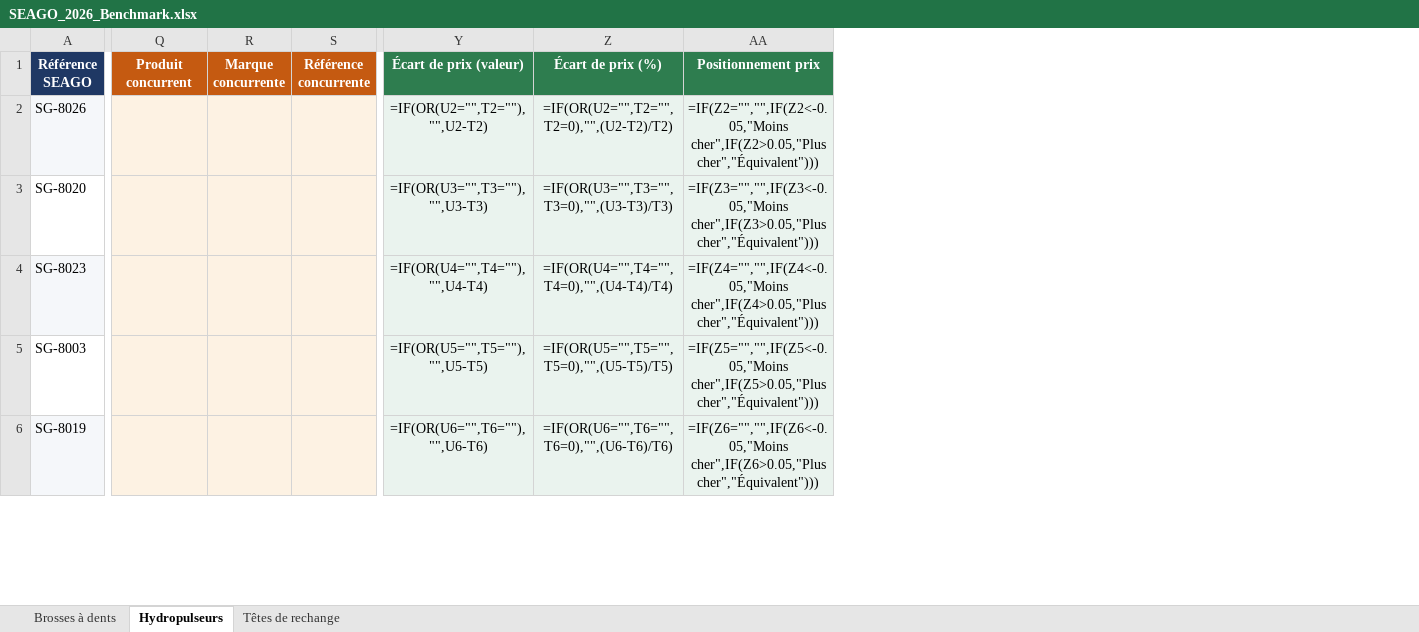
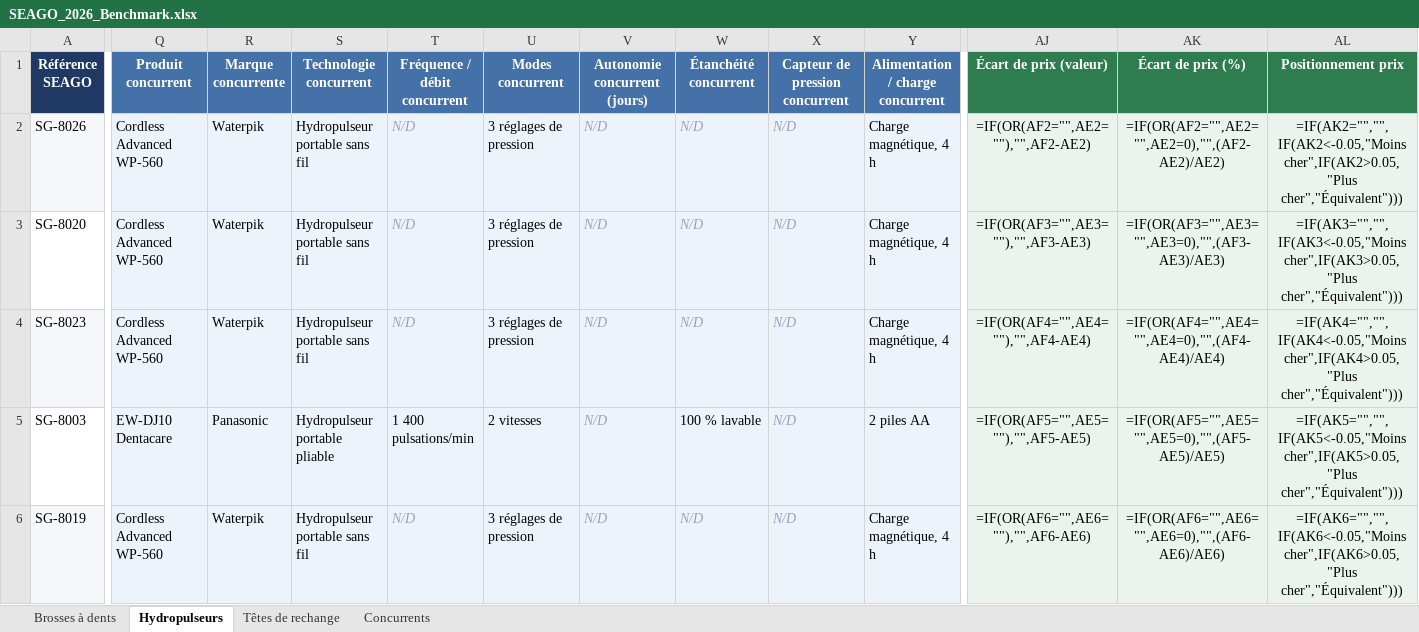
Before and after one commit to cheriffouattara/Atome_benchmarking, an Excel workbook: SEAGO_2026_Benchmark.xlsx, sheet Hydropulseurs, drawn as a sheet; only a part is shown, gaps mark what is left out; values as stored, in another font and other column widths than the file's, no borders; formulas without a stored value are shown as written; conditional formats not drawn; removed rows and columns are numbered as before the commit, all else as after; the diff covers the shown part only; the diff names each change by its address in the sheet, - before the commit and + after, or states it on an @@ line.

```diff
--- a/SEAGO_2026_Benchmark.xlsx (sheet Hydropulseurs)
+++ b/SEAGO_2026_Benchmark.xlsx (sheet Hydropulseurs)
+sheet tab: Concurrents
-column S (Référence concurrente), empty
+column S (Technologie concurrent), rows 2-6: Hydropulseur portable sans fil | Hydropulseur portable sans fil | Hydropulseur portable sans fil | Hydropulseur portable pliable | Hydropulseur portable sans fil
+column T (Fréquence / débit concurrent), rows 2-6: N/D | N/D | N/D | 1 400 pulsations/min | N/D
+column U (Modes concurrent), rows 2-6: 3 réglages de pression | 3 réglages de pression | 3 réglages de pression | 2 vitesses | 3 réglages de pression
+column V (Autonomie concurrent (jours)), rows 2-6: all N/D
+column W (Étanchéité concurrent), rows 2-6: N/D | N/D | N/D | 100 % lavable | N/D
+column X (Capteur de pression concurrent), rows 2-6: all N/D
+column Y (Alimentation / charge concurrent), rows 2-6: Charge magnétique, 4 h | Charge magnétique, 4 h | Charge magnétique, 4 h | 2 piles AA | Charge magnétique, 4 h
-Q1:R1 fill: #C55A11
+Q1:R1 fill: #4472A8
-Q2:Q4 (Produit concurrent): (empty)
+Q2:Q4 (Produit concurrent): Cordless Advanced WP-560
-R2:R4 (Marque concurrente): (empty)
+R2:R4 (Marque concurrente): Waterpik
-AJ2 (Écart de prix (valeur)): =IF(OR(U2="",T2=""),"",U2-T2)
+AJ2 (Écart de prix (valeur)): =IF(OR(AF2="",AE2=""),"",AF2-AE2)
-AK2 (Écart de prix (%)): =IF(OR(U2="",T2="",T2=0),"",(U2-T2)/T2)
+AK2 (Écart de prix (%)): =IF(OR(AF2="",AE2="",AE2=0),"",(AF2-AE2)/AE2)
-AL2 (Positionnement prix): =IF(Z2="","",IF(Z2<-0.05,"Moins cher",IF(Z2>0.05,"Plus cher","Équivalent")))
+AL2 (Positionnement prix): =IF(AK2="","",IF(AK2<-0.05,"Moins cher",IF(AK2>0.05,"Plus cher","Équivalent")))
-AJ3 (Écart de prix (valeur)): =IF(OR(U3="",T3=""),"",U3-T3)
+AJ3 (Écart de prix (valeur)): =IF(OR(AF3="",AE3=""),"",AF3-AE3)
-AK3 (Écart de prix (%)): =IF(OR(U3="",T3="",T3=0),"",(U3-T3)/T3)
+AK3 (Écart de prix (%)): =IF(OR(AF3="",AE3="",AE3=0),"",(AF3-AE3)/AE3)
-AL3 (Positionnement prix): =IF(Z3="","",IF(Z3<-0.05,"Moins cher",IF(Z3>0.05,"Plus cher","Équivalent")))
+AL3 (Positionnement prix): =IF(AK3="","",IF(AK3<-0.05,"Moins cher",IF(AK3>0.05,"Plus cher","Équivalent")))
-AJ4 (Écart de prix (valeur)): =IF(OR(U4="",T4=""),"",U4-T4)
+AJ4 (Écart de prix (valeur)): =IF(OR(AF4="",AE4=""),"",AF4-AE4)
-AK4 (Écart de prix (%)): =IF(OR(U4="",T4="",T4=0),"",(U4-T4)/T4)
+AK4 (Écart de prix (%)): =IF(OR(AF4="",AE4="",AE4=0),"",(AF4-AE4)/AE4)
-AL4 (Positionnement prix): =IF(Z4="","",IF(Z4<-0.05,"Moins cher",IF(Z4>0.05,"Plus cher","Équivalent")))
+AL4 (Positionnement prix): =IF(AK4="","",IF(AK4<-0.05,"Moins cher",IF(AK4>0.05,"Plus cher","Équivalent")))
-Q5 (Produit concurrent): (empty)
+Q5 (Produit concurrent): EW-DJ10 Dentacare
-R5 (Marque concurrente): (empty)
+R5 (Marque concurrente): Panasonic
-AJ5 (Écart de prix (valeur)): =IF(OR(U5="",T5=""),"",U5-T5)
+AJ5 (Écart de prix (valeur)): =IF(OR(AF5="",AE5=""),"",AF5-AE5)
-AK5 (Écart de prix (%)): =IF(OR(U5="",T5="",T5=0),"",(U5-T5)/T5)
+AK5 (Écart de prix (%)): =IF(OR(AF5="",AE5="",AE5=0),"",(AF5-AE5)/AE5)
-AL5 (Positionnement prix): =IF(Z5="","",IF(Z5<-0.05,"Moins cher",IF(Z5>0.05,"Plus cher","Équivalent")))
+AL5 (Positionnement prix): =IF(AK5="","",IF(AK5<-0.05,"Moins cher",IF(AK5>0.05,"Plus cher","Équivalent")))
-Q6 (Produit concurrent): (empty)
+Q6 (Produit concurrent): Cordless Advanced WP-560
-R6 (Marque concurrente): (empty)
+R6 (Marque concurrente): Waterpik
-AJ6 (Écart de prix (valeur)): =IF(OR(U6="",T6=""),"",U6-T6)
+AJ6 (Écart de prix (valeur)): =IF(OR(AF6="",AE6=""),"",AF6-AE6)
-AK6 (Écart de prix (%)): =IF(OR(U6="",T6="",T6=0),"",(U6-T6)/T6)
+AK6 (Écart de prix (%)): =IF(OR(AF6="",AE6="",AE6=0),"",(AF6-AE6)/AE6)
-AL6 (Positionnement prix): =IF(Z6="","",IF(Z6<-0.05,"Moins cher",IF(Z6>0.05,"Plus cher","Équivalent")))
+AL6 (Positionnement prix): =IF(AK6="","",IF(AK6<-0.05,"Moins cher",IF(AK6>0.05,"Plus cher","Équivalent")))
```
Also changed, not shown: 10 removed rows, 6 added columns, 1 removed column and 120 edited cells elsewhere in this sheet, sheet Têtes de rechange, sheet Brosses à dents.
